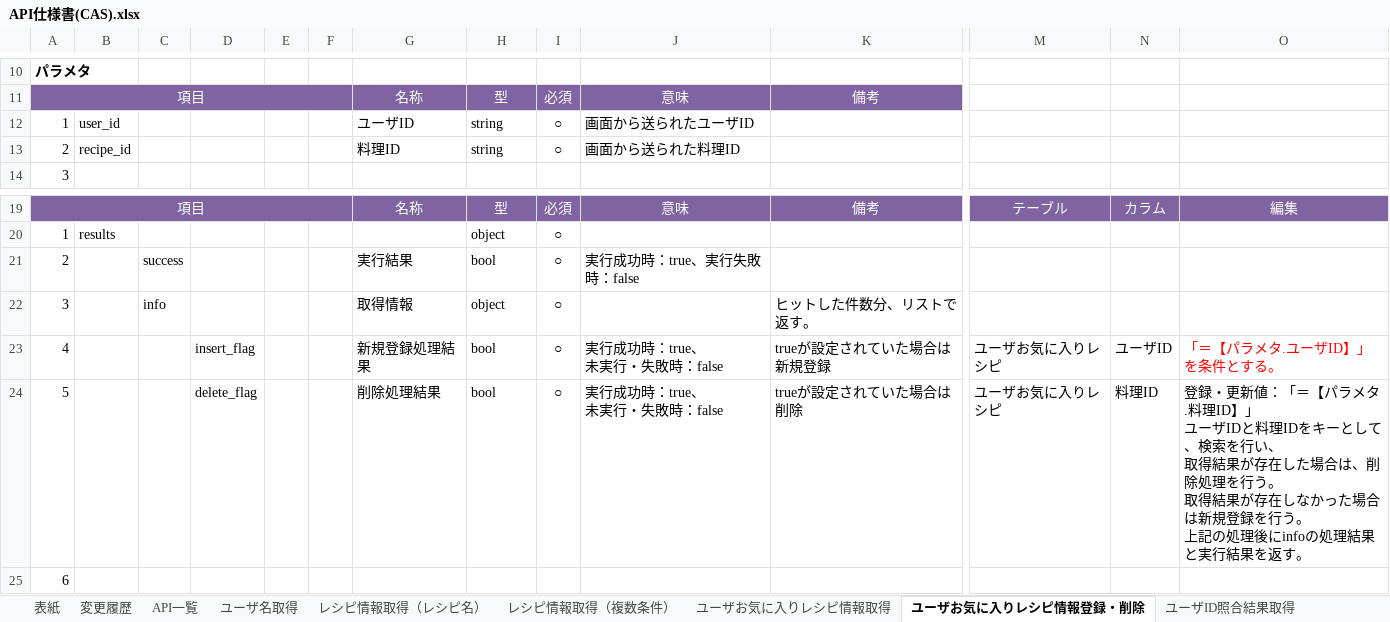
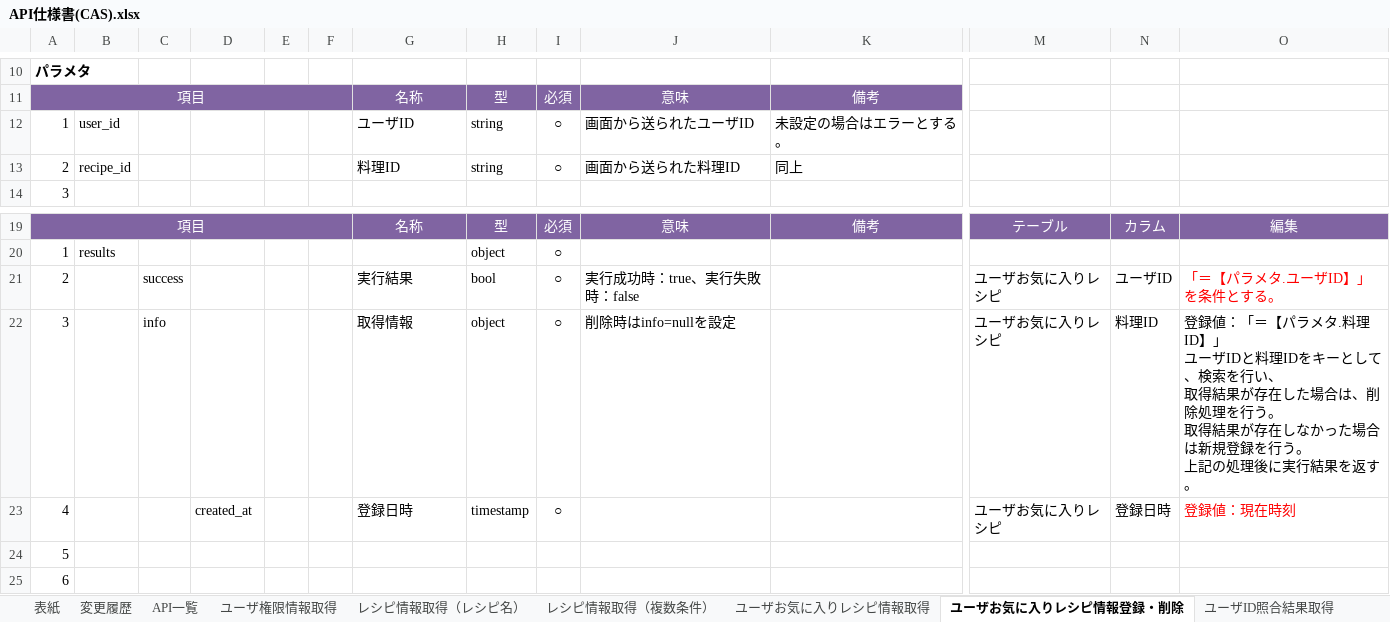
Before and after one commit to Fukuta-Y/Jashin_CAS_doc, an Excel workbook: 画面設計/API仕様書(CAS).xlsx, sheet ユーザお気に入りレシピ情報登録・削除, drawn as a sheet; only a part is shown, gaps mark what is left out; values as stored, in another font and other column widths than the file's, no borders; charts and pictures not drawn; removed rows and columns are numbered as before the commit, all else as after; rows hold the shown columns only; ↵ is a line break in a cell; the diff names each change by its address in the sheet, - before the commit and + after, or states it on an @@ line.

```diff
--- a/画面設計/API仕様書(CAS).xlsx (sheet ユーザお気に入りレシピ情報登録・削除)
+++ b/画面設計/API仕様書(CAS).xlsx (sheet ユーザお気に入りレシピ情報登録・削除)
-sheet tab: ユーザ名取得
+sheet tab: ユーザ権限情報取得
-K12: (empty)
+K12: 未設定の場合はエラーとする。
-K13: (empty)
+K13: 同上
-M21:M22: (empty)
+M21:M22: ユーザお気に入りレシピ
-N21: (empty)
+N21: ユーザID
-O21: (empty)
+O21: 「＝【パラメタ.ユーザID】」を条件とする。
-J22: (empty)
+J22: 削除時はinfo=nullを設定
-K22: ヒットした件数分、リストで返す。
+K22: (empty)
-N22: (empty)
+N22: 料理ID
-O22: (empty)
+O22: 登録値：「＝【パラメタ.料理ID】」 ↵ ユーザIDと料理IDをキーとして、検索を行い、 ↵ 取得結果が存在した場合は、削除処理を行う。 ↵ 取得結果が存在しなかった場合は新規登録を行う。 ↵ 上記の処理後に実行結果を返す。
-D23: insert_flag
+D23: created_at
-G23: 新規登録処理結果
+G23: 登録日時
-H23: bool
+H23: timestamp
-J23: 実行成功時：true、 ↵ 未実行・失敗時：false
+J23: (empty)
-K23: trueが設定されていた場合は新規登録
+K23: (empty)
-N23: ユーザID
+N23: 登録日時
-O23: 「＝【パラメタ.ユーザID】」を条件とする。
+O23: 登録値：現在時刻
-row 24: 5 |  |  | delete_flag |  |  | 削除処理結果 | bool | ○ | 実行成功時：true、 ↵ 未実行・失敗時：false | trueが設定されていた場合は削除 | ユーザお気に入りレシピ | 料理ID | 登録・更新値：「＝【パラメタ.料理ID】」 ↵ ユーザIDと料理IDをキーとして、検索を行い、 ↵ 取得結果が存在した場合は、削除処理を行う。 ↵ 取得結果が存在しなかった場合は新規登録を行う。 ↵ 上記の処理後にinfoの処理結果と実行結果を返す。
+row 24: 5
```
Also changed, not shown: sheet ユーザパスワード更新, sheet API一覧, sheet レシピ情報取得（料理ID）, sheet レシピ情報取得（レシピ名）, sheet ユーザ権限情報取得, sheet 変更履歴, 10 more sheets, other sheet tabs, charts or pictures, 画面設計/DB設計(CAS) テーブル定義書 .xlsx, 画面設計/【画面設計】06_ユーザログイン.xlsx, 8 other files.
